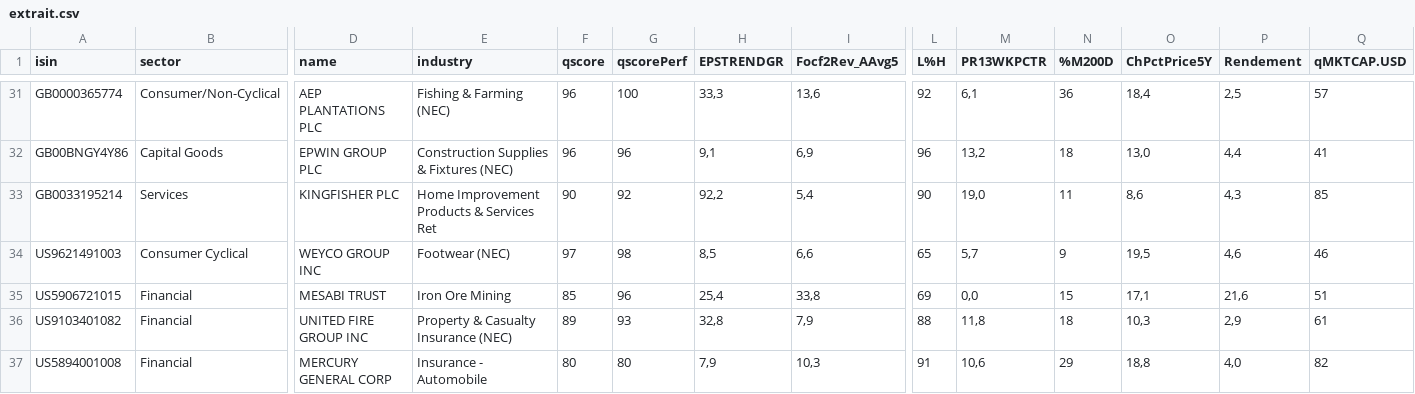
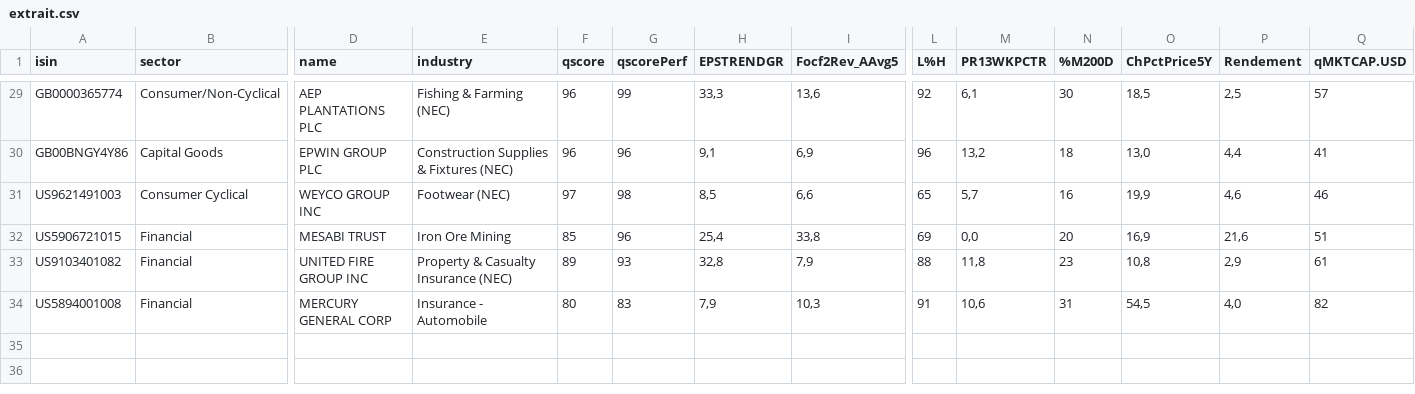
Before and after one commit to facoptere/screener, a CSV file: extrait.csv, drawn as a sheet; only a part is shown, gaps mark what is left out; removed rows and columns are numbered as before the commit, all else as after; rows hold the shown columns only; the diff covers the shown part only; the diff names each change by its address in the sheet, - before the commit and + after, or states it on an @@ line.

```diff
--- a/extrait.csv
+++ b/extrait.csv
-G29 (qscorePerf): 100
+G29 (qscorePerf): 99
-N29 (%M200D): 36
+N29 (%M200D): 30
-O29 (ChPctPrice5Y): 18,4
+O29 (ChPctPrice5Y): 18,5
-row 33: GB0033195214 | Services | KINGFISHER PLC | Home Improvement Products & Services Ret | 90 | 92 | 92,2 | 5,4 | 90 | 19,0 | 11 | 8,6 | 4,3 | 85
-N31 (%M200D): 9
+N31 (%M200D): 16
-O31 (ChPctPrice5Y): 19,5
+O31 (ChPctPrice5Y): 19,9
-N32 (%M200D): 15
+N32 (%M200D): 20
-O32 (ChPctPrice5Y): 17,1
+O32 (ChPctPrice5Y): 16,9
-N33 (%M200D): 18
+N33 (%M200D): 23
-O33 (ChPctPrice5Y): 10,3
+O33 (ChPctPrice5Y): 10,8
-G34 (qscorePerf): 80
+G34 (qscorePerf): 83
-N34 (%M200D): 29
+N34 (%M200D): 31
-O34 (ChPctPrice5Y): 18,8
+O34 (ChPctPrice5Y): 54,5
```
Also changed, not shown: 2 removed rows and 61 edited cells elsewhere in this file.
